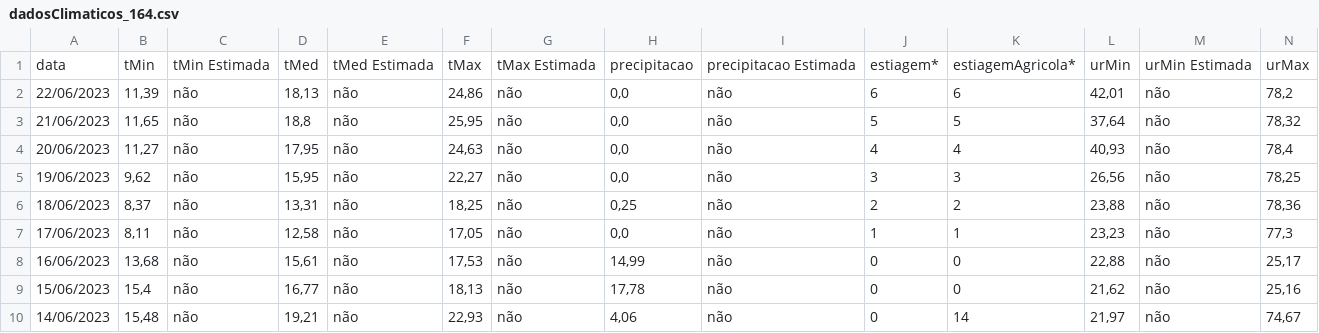
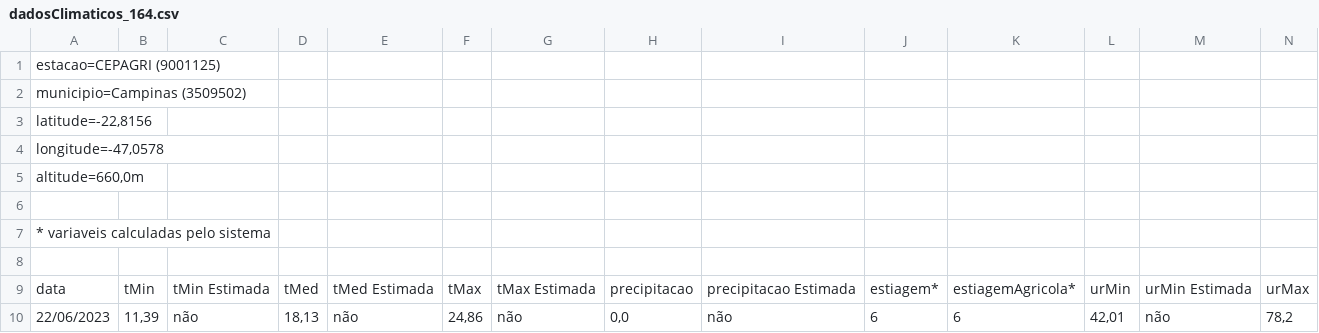
Before and after one commit to ManoBorto/SeriesTemporais, a CSV file: dadosClimaticos_164.csv, drawn as a sheet; only a part is shown; the shorter side is filled out with more unchanged rows; rows hold the shown columns only; the diff names each change by its address in the sheet, - before the commit and + after, or states it on an @@ line.

Commit message:
Add files via upload

```diff
--- a/dadosClimaticos_164.csv
+++ b/dadosClimaticos_164.csv
+row 1: estacao=CEPAGRI (9001125)
+row 2: municipio=Campinas (3509502)
+row 3: latitude=-22,8156
+row 4: longitude=-47,0578
+row 5: altitude=660,0m
+row 6: (empty)
+row 7: * variaveis calculadas pelo sistema
+row 8: (empty)
```
